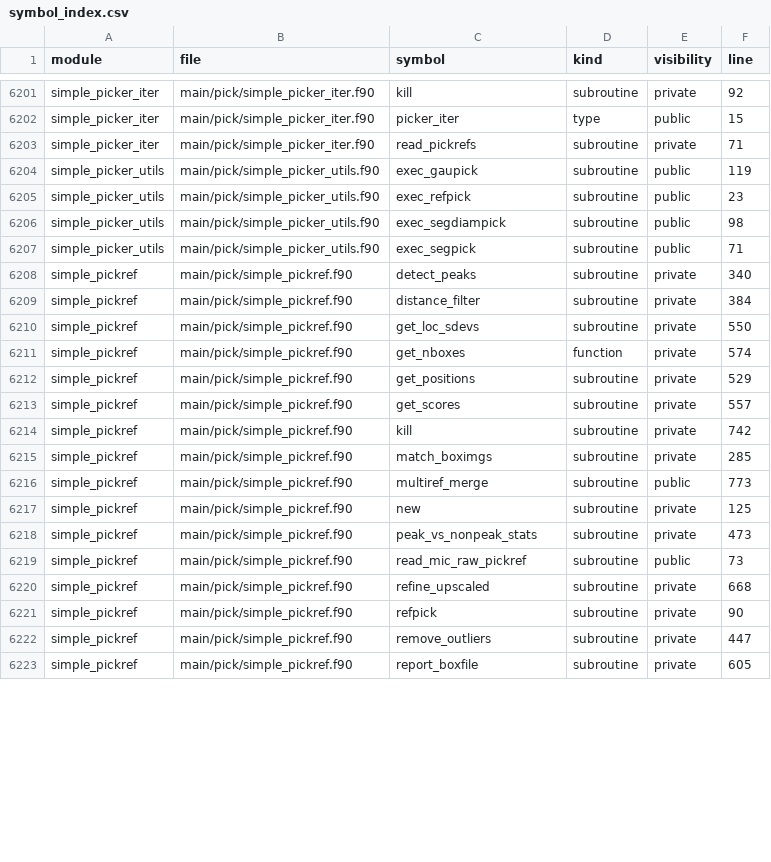
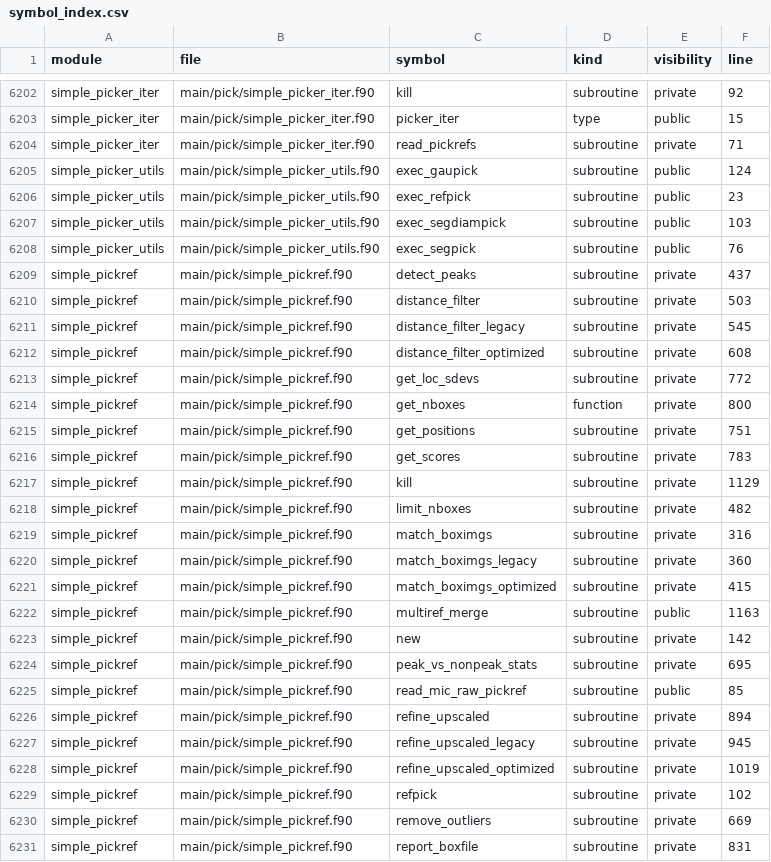
Before and after one commit to hael/SIMPLE, a CSV file: doc/code_overview/fortran-indexes/symbol_index.csv, drawn as a sheet; only a part is shown, gaps mark what is left out; the diff covers the shown part only.

```diff
--- a/doc/code_overview/fortran-indexes/symbol_index.csv
+++ b/doc/code_overview/fortran-indexes/symbol_index.csv
@@ -6203,21 +6204,28 @@ simple_picker_iter,main/pick/simple_picker_iter.f90,picker_iter,type,public,15
 simple_picker_iter,main/pick/simple_picker_iter.f90,read_pickrefs,subroutine,private,71
-simple_picker_utils,main/pick/simple_picker_utils.f90,exec_gaupick,subroutine,public,119
+simple_picker_utils,main/pick/simple_picker_utils.f90,exec_gaupick,subroutine,public,124
 simple_picker_utils,main/pick/simple_picker_utils.f90,exec_refpick,subroutine,public,23
-simple_picker_utils,main/pick/simple_picker_utils.f90,exec_segdiampick,subroutine,public,98
-simple_picker_utils,main/pick/simple_picker_utils.f90,exec_segpick,subroutine,public,71
-simple_pickref,main/pick/simple_pickref.f90,detect_peaks,subroutine,private,340
-simple_pickref,main/pick/simple_pickref.f90,distance_filter,subroutine,private,384
-simple_pickref,main/pick/simple_pickref.f90,get_loc_sdevs,subroutine,private,550
-simple_pickref,main/pick/simple_pickref.f90,get_nboxes,function,private,574
-simple_pickref,main/pick/simple_pickref.f90,get_positions,subroutine,private,529
-simple_pickref,main/pick/simple_pickref.f90,get_scores,subroutine,private,557
-simple_pickref,main/pick/simple_pickref.f90,kill,subroutine,private,742
-simple_pickref,main/pick/simple_pickref.f90,match_boximgs,subroutine,private,285
-simple_pickref,main/pick/simple_pickref.f90,multiref_merge,subroutine,public,773
-simple_pickref,main/pick/simple_pickref.f90,new,subroutine,private,125
-simple_pickref,main/pick/simple_pickref.f90,peak_vs_nonpeak_stats,subroutine,private,473
-simple_pickref,main/pick/simple_pickref.f90,read_mic_raw_pickref,subroutine,public,73
-simple_pickref,main/pick/simple_pickref.f90,refine_upscaled,subroutine,private,668
-simple_pickref,main/pick/simple_pickref.f90,refpick,subroutine,private,90
-simple_pickref,main/pick/simple_pickref.f90,remove_outliers,subroutine,private,447
-simple_pickref,main/pick/simple_pickref.f90,report_boxfile,subroutine,private,605
+simple_picker_utils,main/pick/simple_picker_utils.f90,exec_segdiampick,subroutine,public,103
+simple_picker_utils,main/pick/simple_picker_utils.f90,exec_segpick,subroutine,public,76
+simple_pickref,main/pick/simple_pickref.f90,detect_peaks,subroutine,private,437
+simple_pickref,main/pick/simple_pickref.f90,distance_filter,subroutine,private,503
+simple_pickref,main/pick/simple_pickref.f90,distance_filter_legacy,subroutine,private,545
+simple_pickref,main/pick/simple_pickref.f90,distance_filter_optimized,subroutine,private,608
+simple_pickref,main/pick/simple_pickref.f90,get_loc_sdevs,subroutine,private,772
+simple_pickref,main/pick/simple_pickref.f90,get_nboxes,function,private,800
+simple_pickref,main/pick/simple_pickref.f90,get_positions,subroutine,private,751
+simple_pickref,main/pick/simple_pickref.f90,get_scores,subroutine,private,783
+simple_pickref,main/pick/simple_pickref.f90,kill,subroutine,private,1129
+simple_pickref,main/pick/simple_pickref.f90,limit_nboxes,subroutine,private,482
+simple_pickref,main/pick/simple_pickref.f90,match_boximgs,subroutine,private,316
+simple_pickref,main/pick/simple_pickref.f90,match_boximgs_legacy,subroutine,private,360
+simple_pickref,main/pick/simple_pickref.f90,match_boximgs_optimized,subroutine,private,415
+simple_pickref,main/pick/simple_pickref.f90,multiref_merge,subroutine,public,1163
+simple_pickref,main/pick/simple_pickref.f90,new,subroutine,private,142
+simple_pickref,main/pick/simple_pickref.f90,peak_vs_nonpeak_stats,subroutine,private,695
+simple_pickref,main/pick/simple_pickref.f90,read_mic_raw_pickref,subroutine,public,85
+simple_pickref,main/pick/simple_pickref.f90,refine_upscaled,subroutine,private,894
+simple_pickref,main/pick/simple_pickref.f90,refine_upscaled_legacy,subroutine,private,945
+simple_pickref,main/pick/simple_pickref.f90,refine_upscaled_optimized,subroutine,private,1019
+simple_pickref,main/pick/simple_pickref.f90,refpick,subroutine,private,102
+simple_pickref,main/pick/simple_pickref.f90,remove_outliers,subroutine,private,669
+simple_pickref,main/pick/simple_pickref.f90,report_boxfile,subroutine,private,831
```
Also changed, not shown: 3 added rows and 16 edited cells elsewhere in this file, 7 other files.
